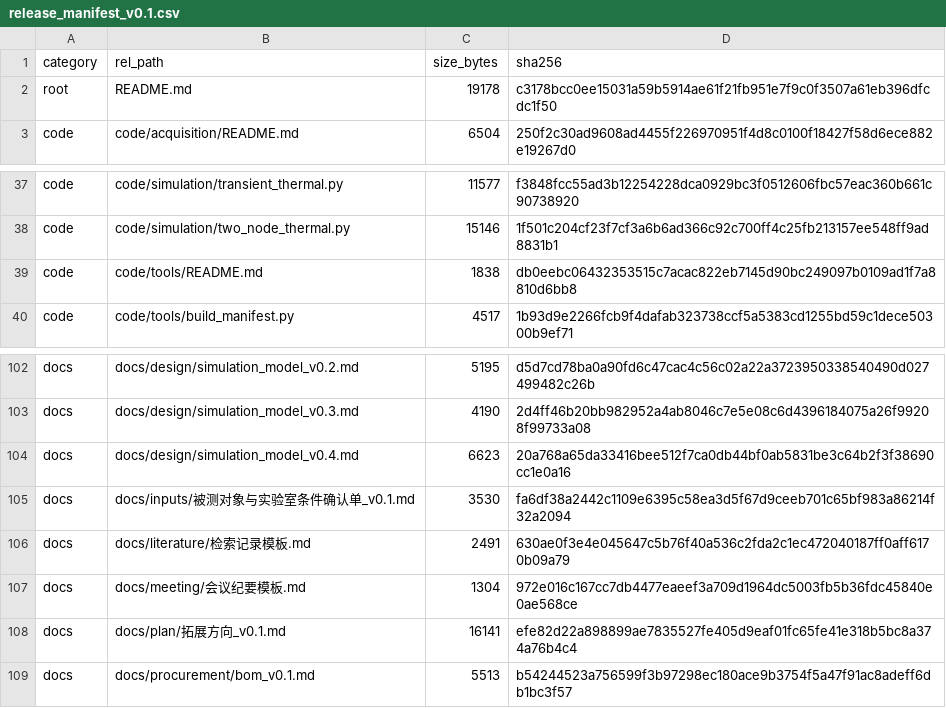
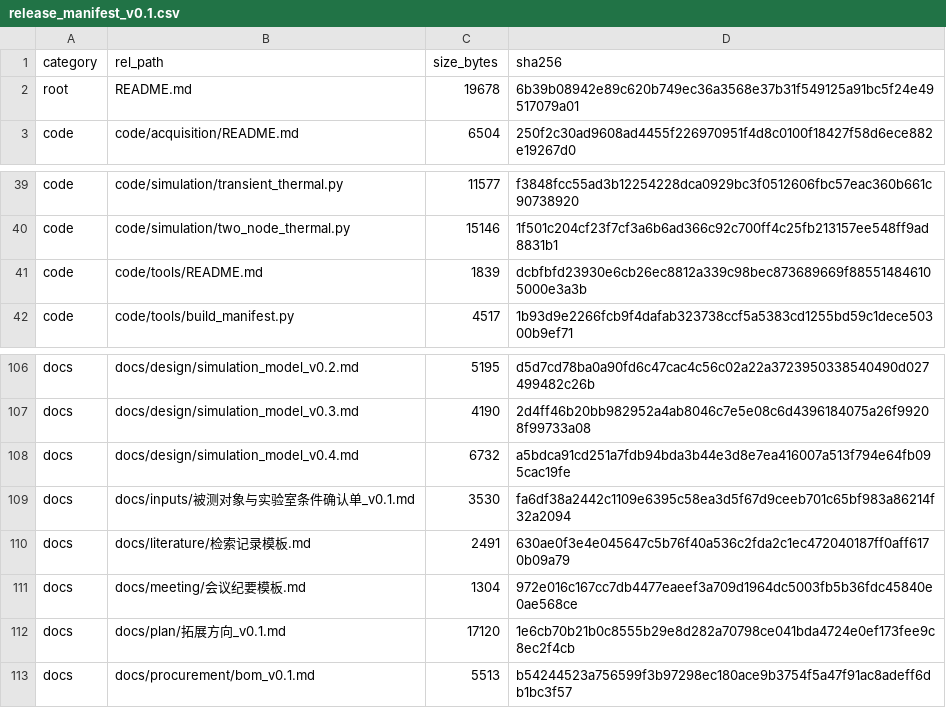
Before and after one commit to YWC886/new-folder, a CSV file: data/processed/release_manifest_v0.1.csv, drawn as a sheet; only a part is shown, gaps mark what is left out; the diff covers the shown part only.

```diff
--- a/data/processed/release_manifest_v0.1.csv
+++ b/data/processed/release_manifest_v0.1.csv
@@ -1,3 +1,3 @@
 category,rel_path,size_bytes,sha256
-root,README.md,19178,c3178bcc0ee15031a59b5914ae61f21fb951e7f9c0f3507a61eb396dfcdc1f50
+root,README.md,19678,6b39b08942e89c620b749ec36a3568e37b31f549125a91bc5f24e49517079a01
 code,code/acquisition/README.md,6504,250f2c30ad9608ad4455f226970951f4d8c0100f18427f58d6ece882e19267d0
@@ -38,3 +40,3 @@ code,code/simulation/transient_thermal.py,11577,f3848fcc55ad3b12254228dca0929bc3
 code,code/simulation/two_node_thermal.py,15146,1f501c204cf23f7cf3a6b6ad366c92c700ff4c25fb213157ee548ff9ad8831b1
-code,code/tools/README.md,1838,db0eebc06432353515c7acac822eb7145d90bc249097b0109ad1f7a8810d6bb8
+code,code/tools/README.md,1839,dcbfbfd23930e6cb26ec8812a339c98bec873689669f885514846105000e3a3b
 code,code/tools/build_manifest.py,4517,1b93d9e2266fcb9f4dafab323738ccf5a5383cd1255bd59c1dece50300b9ef71
@@ -103,3 +107,3 @@ docs,docs/design/simulation_model_v0.2.md,5195,d5d7cd78ba0a90fd6c47cac4c56c02a22
 docs,docs/design/simulation_model_v0.3.md,4190,2d4ff46b20bb982952a4ab8046c7e5e08c6d4396184075a26f99208f99733a08
-docs,docs/design/simulation_model_v0.4.md,6623,20a768a65da33416bee512f7ca0db44bf0ab5831be3c64b2f3f38690cc1e0a16
+docs,docs/design/simulation_model_v0.4.md,6732,a5bdca91cd251a7fdb94bda3b44e3d8e7ea416007a513f794e64fb095cac19fe
 docs,docs/inputs/被测对象与实验室条件确认单_v0.1.md,3530,fa6df38a2442c1109e6395c58ea3d5f67d9ceeb701c65bf983a86214f32a2094
@@ -107,3 +111,3 @@ docs,docs/literature/检索记录模板.md,2491,630ae0f3e4e045647c5b76f40a536c2f
 docs,docs/meeting/会议纪要模板.md,1304,972e016c167cc7db4477eaeef3a709d1964dc5003fb5b36fdc45840e0ae568ce
-docs,docs/plan/拓展方向_v0.1.md,16141,efe82d22a898899ae7835527fe405d9eaf01fc65fe41e318b5bc8a374a76b4c4
+docs,docs/plan/拓展方向_v0.1.md,17120,1e6cb70b21b0c8555b29e8d282a70798ce041bda4724e0ef173fee9c8ec2f4cb
 docs,docs/procurement/bom_v0.1.md,5513,b54244523a756599f3b97298ec180ace9b3754f5a47f91ac8adeff6db1bc3f57
```
Also changed, not shown: 4 added rows and 18 edited cells elsewhere in this file, 16 other files.
